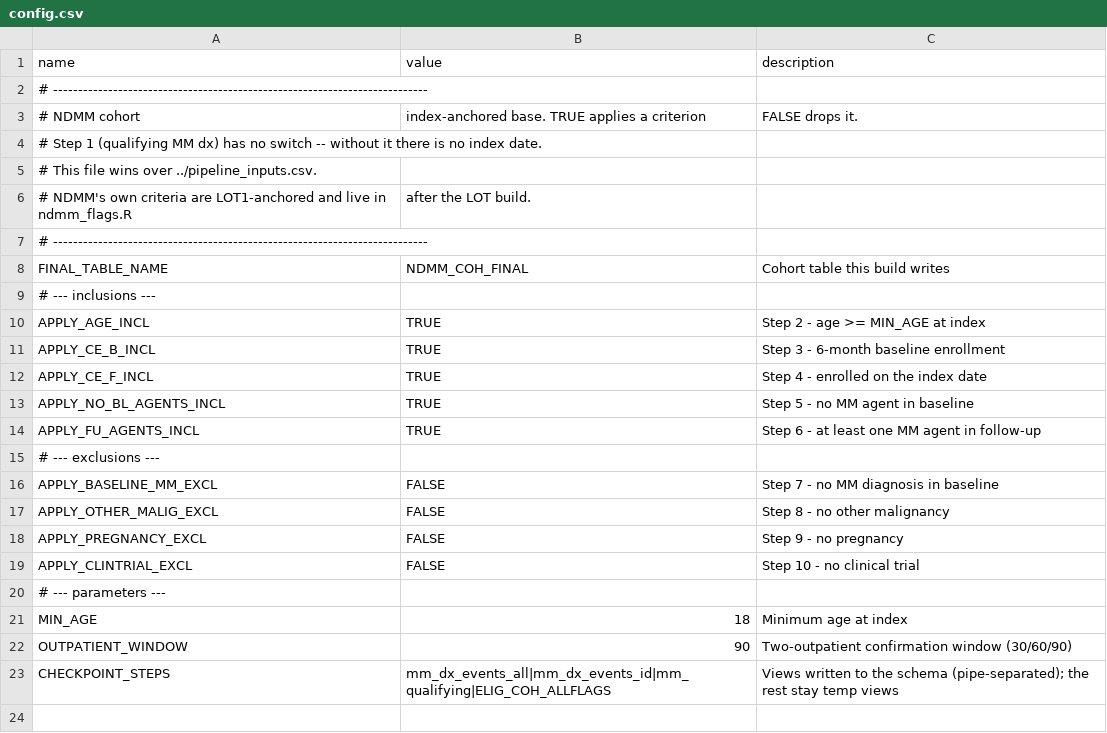
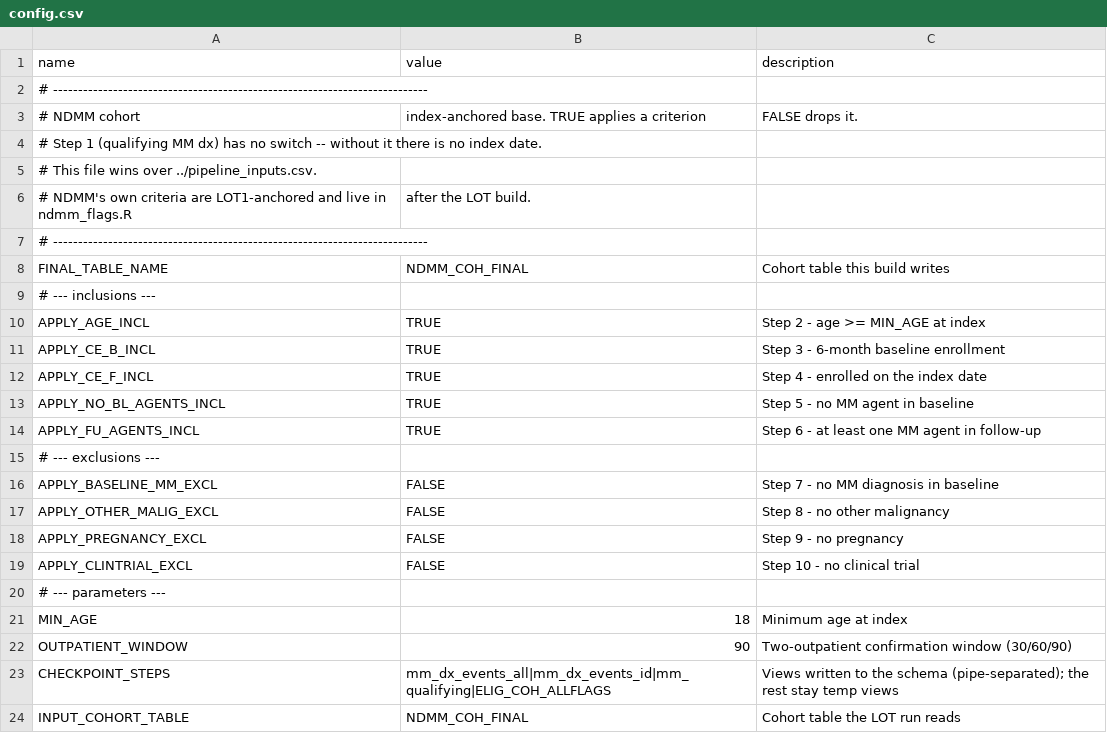
Before and after one commit to salzburry/julialot, a CSV file: Jul 28/ndmm/config.csv, drawn as a sheet.

```diff
--- a/Jul 28/ndmm/config.csv
+++ b/Jul 28/ndmm/config.csv
@@ -23 +23,2 @@ OUTPATIENT_WINDOW,90,Two-outpatient confirmation window (30/60/90)
 CHECKPOINT_STEPS,mm_dx_events_all|mm_dx_events_id|mm_qualifying|ELIG_COH_ALLFLAGS,Views written to the schema (pipe-separated); the rest stay temp views
+INPUT_COHORT_TABLE,NDMM_COH_FINAL,Cohort table the LOT run reads
```
Also changed, not shown: Jul 28/overall/config.csv, 6 other files.
